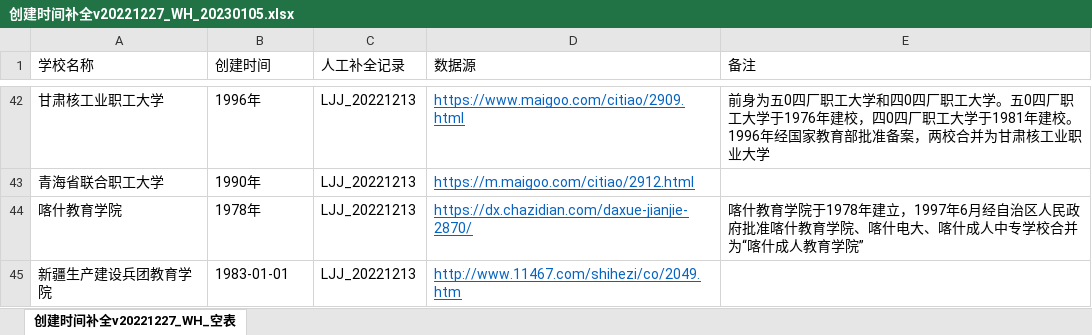
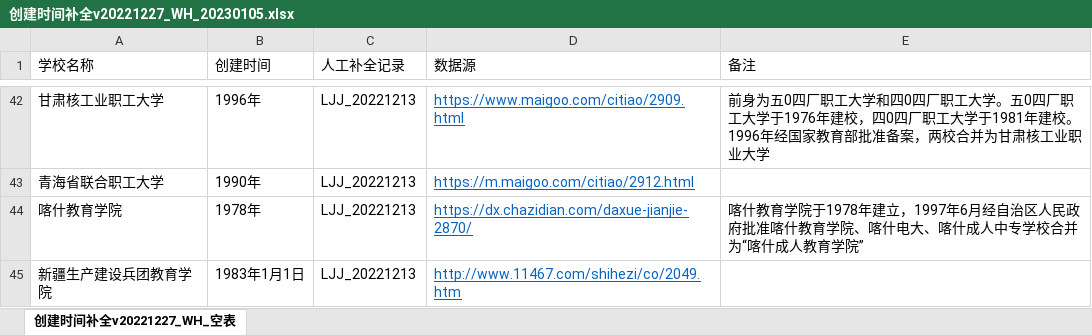
Before and after one commit to DaoSword/China-Education-Data, an Excel workbook: 数据收集-高等教育/05-补全计划/创建时间补全v20221227_WH_20230105.xlsx, sheet 创建时间补全v20221227_WH_空表, drawn as a sheet; only a part is shown, gaps mark what is left out; values as stored, in another font and other column widths than the file's, no borders; conditional formats not drawn; the diff covers the shown part only; the diff names each change by its address in the sheet, - before the commit and + after, or states it on an @@ line.

```diff
--- a/数据收集-高等教育/05-补全计划/创建时间补全v20221227_WH_20230105.xlsx (sheet 创建时间补全v20221227_WH_空表)
+++ b/数据收集-高等教育/05-补全计划/创建时间补全v20221227_WH_20230105.xlsx (sheet 创建时间补全v20221227_WH_空表)
-B45 (创建时间): 1983-01-01
+B45 (创建时间): 1983年1月1日
```
Also changed, not shown: 10 edited cells elsewhere in this sheet, 数据收集-高等教育/05-补全计划/所在城市补全v20221227_WH_20230105.xlsx, 4 other files.
